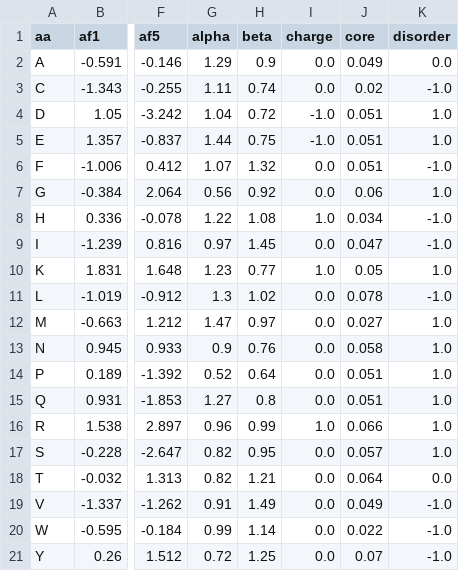
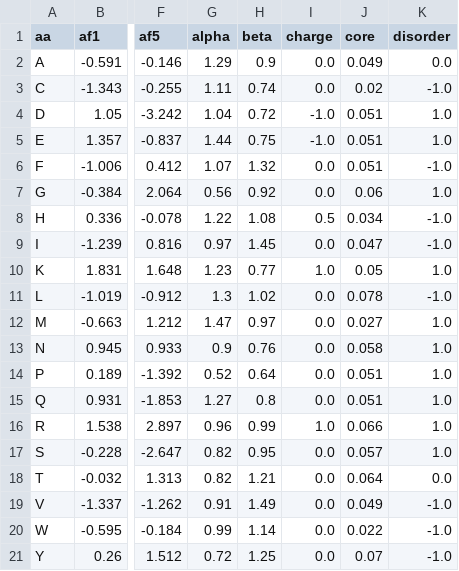
Before and after one commit to phbradley/conga, a TSV file: conga/data/aa_props.tsv, drawn as a sheet; only a part is shown, gaps mark what is left out; the diff names each change by its address in the sheet, - before the commit and + after, or states it on an @@ line.

```diff
--- a/conga/data/aa_props.tsv
+++ b/conga/data/aa_props.tsv
-I8 (charge): 1.0
+I8 (charge): 0.5
```
Also changed, not shown: 8 other files.
